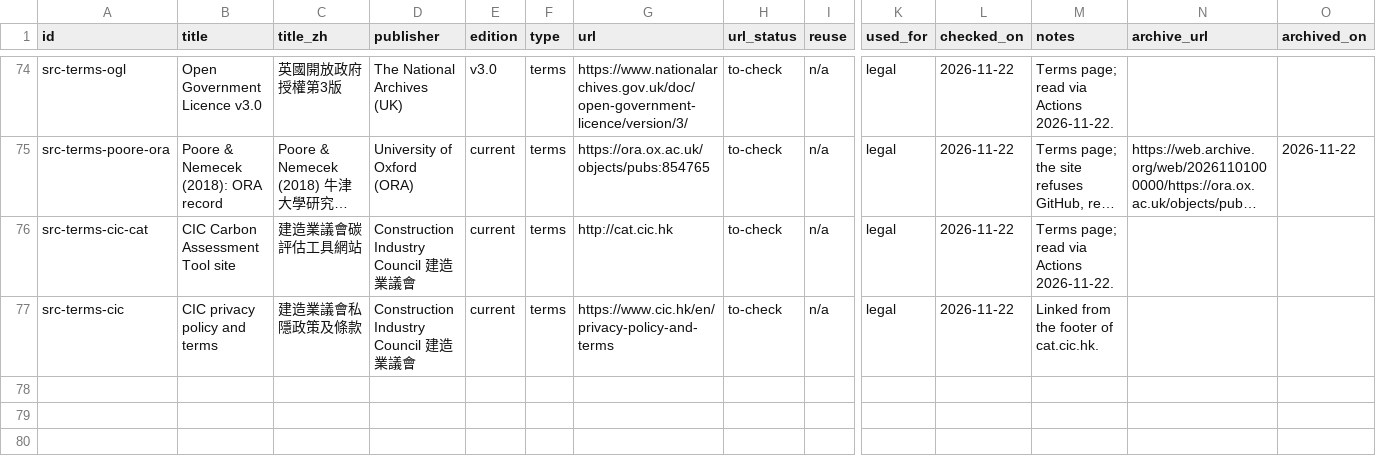
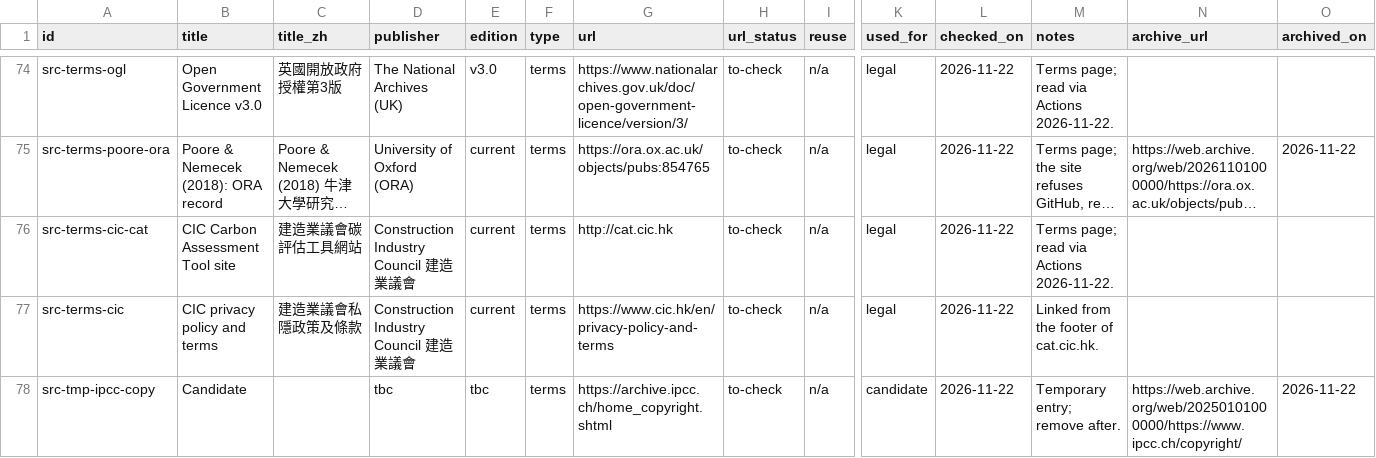
Before and after one commit to liuxiangchen428-hash/hk-open-carbon, a CSV file: sources/registry.csv, drawn as a sheet; only a part is shown, gaps mark what is left out; long unchanged cells end in …; rows hold the shown columns only; the diff names each change by its address in the sheet, - before the commit and + after, or states it on an @@ line.

```diff
--- a/sources/registry.csv
+++ b/sources/registry.csv
+row 78: src-tmp-ipcc-copy | Candidate |  | tbc | tbc | terms | https://archive.ipcc.ch/home_copyright.shtml | to-check | n/a | candidate | 2026-11-22 | Temporary entry; remove after. | https://web.archive.org/web/20250101000000/https://www.ipcc.ch/copyright/ | 2026-11-22
```
